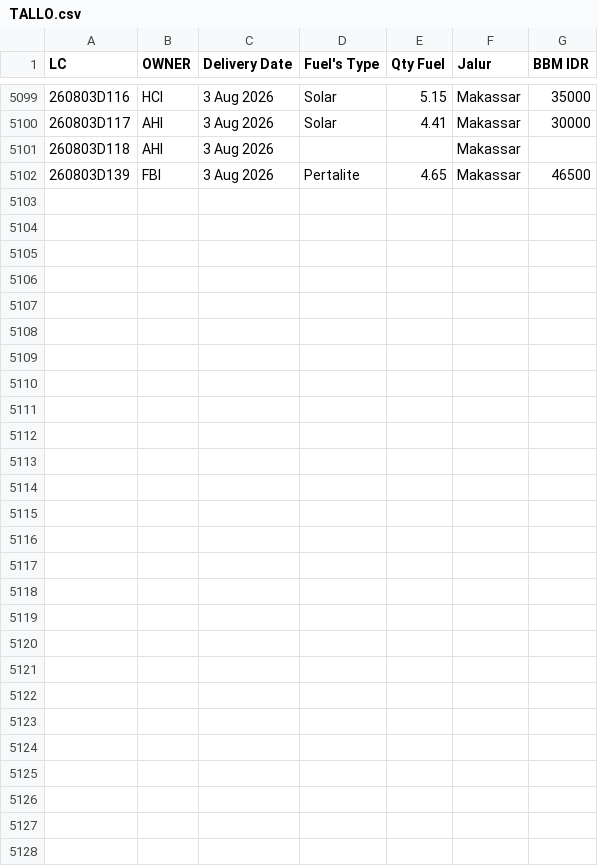
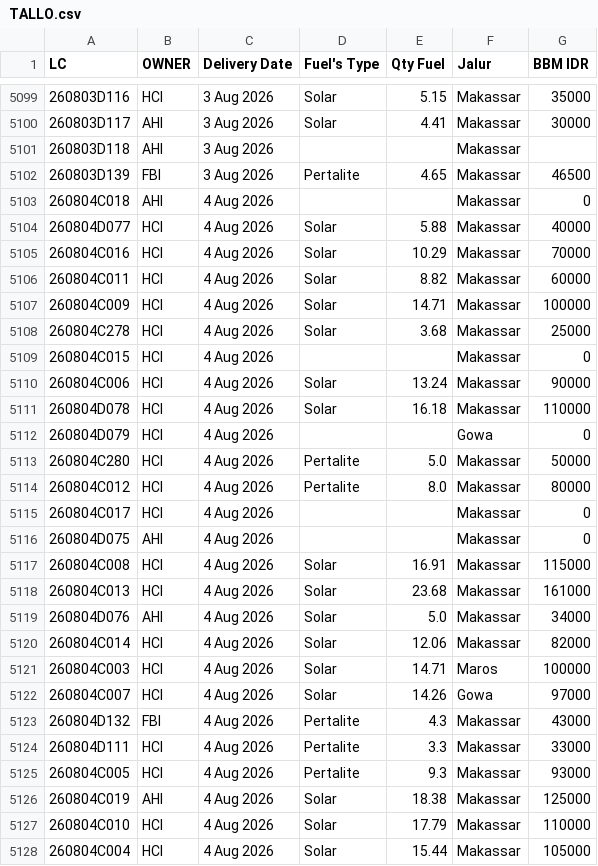
Before and after one commit to heylilyloops/Dashboard-Fuel-Usage-, a CSV file: data/TALLO.csv, drawn as a sheet; only a part is shown, gaps mark what is left out; the diff covers the shown part only; the diff names each change by its address in the sheet, - before the commit and + after, or states it on an @@ line.

```diff
--- a/data/TALLO.csv
+++ b/data/TALLO.csv
+row 5103: 260804C018 | AHI | 4 Aug 2026 |  |  | Makassar | 0
+row 5104: 260804D077 | HCI | 4 Aug 2026 | Solar | 5.88 | Makassar | 40000
+row 5105: 260804C016 | HCI | 4 Aug 2026 | Solar | 10.29 | Makassar | 70000
+row 5106: 260804C011 | HCI | 4 Aug 2026 | Solar | 8.82 | Makassar | 60000
+row 5107: 260804C009 | HCI | 4 Aug 2026 | Solar | 14.71 | Makassar | 100000
+row 5108: 260804C278 | HCI | 4 Aug 2026 | Solar | 3.68 | Makassar | 25000
+row 5109: 260804C015 | HCI | 4 Aug 2026 |  |  | Makassar | 0
+row 5110: 260804C006 | HCI | 4 Aug 2026 | Solar | 13.24 | Makassar | 90000
+row 5111: 260804D078 | HCI | 4 Aug 2026 | Solar | 16.18 | Makassar | 110000
+row 5112: 260804D079 | HCI | 4 Aug 2026 |  |  | Gowa | 0
+row 5113: 260804C280 | HCI | 4 Aug 2026 | Pertalite | 5.0 | Makassar | 50000
+row 5114: 260804C012 | HCI | 4 Aug 2026 | Pertalite | 8.0 | Makassar | 80000
+row 5115: 260804C017 | HCI | 4 Aug 2026 |  |  | Makassar | 0
+row 5116: 260804D075 | AHI | 4 Aug 2026 |  |  | Makassar | 0
+row 5117: 260804C008 | HCI | 4 Aug 2026 | Solar | 16.91 | Makassar | 115000
+row 5118: 260804C013 | HCI | 4 Aug 2026 | Solar | 23.68 | Makassar | 161000
+row 5119: 260804D076 | AHI | 4 Aug 2026 | Solar | 5.0 | Makassar | 34000
+row 5120: 260804C014 | HCI | 4 Aug 2026 | Solar | 12.06 | Makassar | 82000
+row 5121: 260804C003 | HCI | 4 Aug 2026 | Solar | 14.71 | Maros | 100000
+row 5122: 260804C007 | HCI | 4 Aug 2026 | Solar | 14.26 | Gowa | 97000
+row 5123: 260804D132 | FBI | 4 Aug 2026 | Pertalite | 4.3 | Makassar | 43000
+row 5124: 260804D111 | HCI | 4 Aug 2026 | Pertalite | 3.3 | Makassar | 33000
+row 5125: 260804C005 | HCI | 4 Aug 2026 | Pertalite | 9.3 | Makassar | 93000
+row 5126: 260804C019 | AHI | 4 Aug 2026 | Solar | 18.38 | Makassar | 125000
+row 5127: 260804C010 | HCI | 4 Aug 2026 | Solar | 17.79 | Makassar | 110000
+row 5128: 260804C004 | HCI | 4 Aug 2026 | Solar | 15.44 | Makassar | 105000
```
Also changed, not shown: 3 edited cells elsewhere in this file, data/BKS_HCI_JAMBI.csv, data/HCI_CIKUPA.csv, 13 other files.
